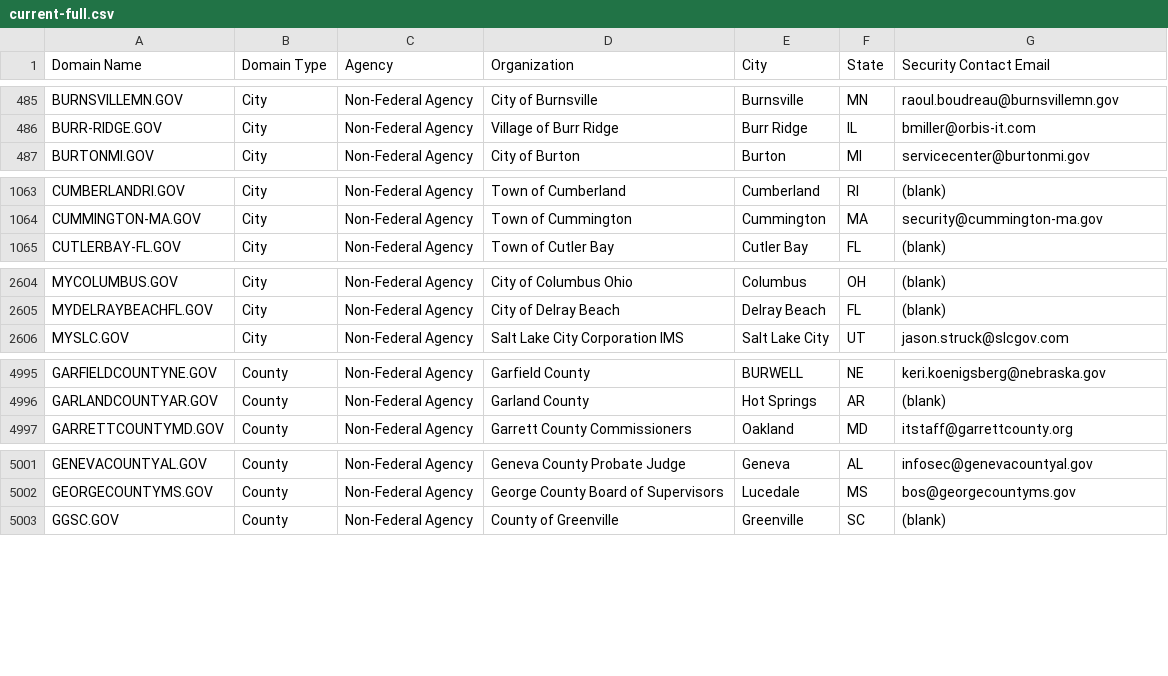
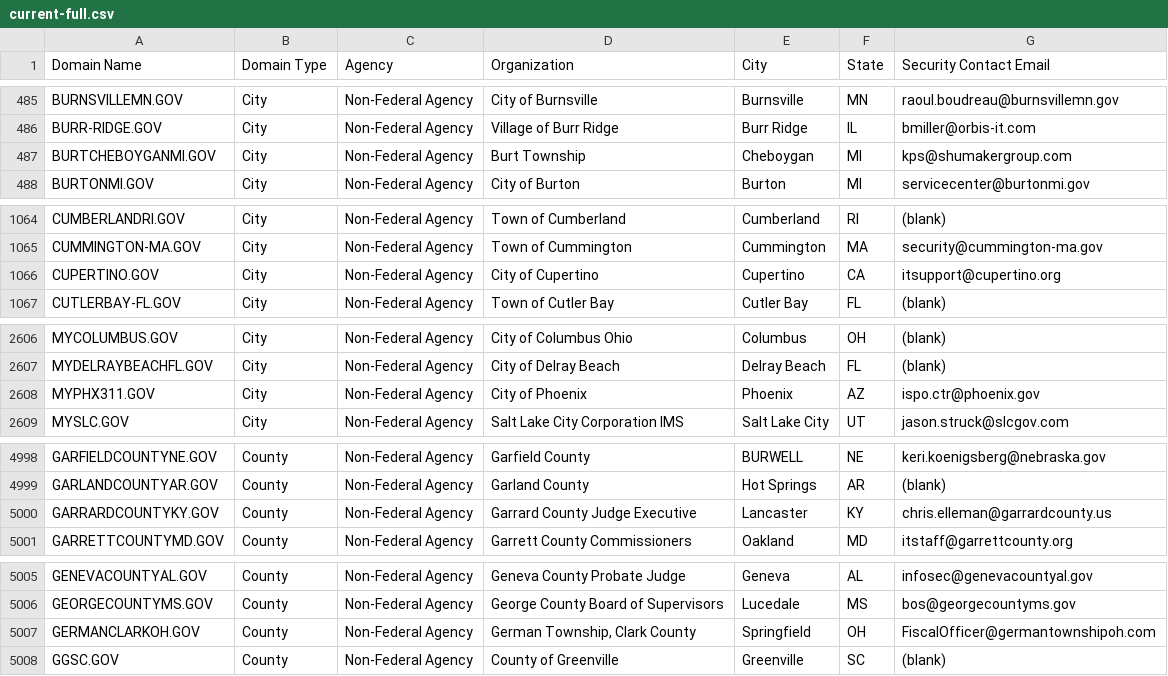
Before and after one commit to climber-girl/dotgov-data, a CSV file: current-full.csv, drawn as a sheet; only a part is shown, gaps mark what is left out; the diff covers the shown part only; the diff names each change by its address in the sheet, - before the commit and + after, or states it on an @@ line.

Commit message:
Flat: latest data (2023-05-18T06:22:54.996Z) {   "date": "2023-05-18T06:22:54.996Z",   "files": [     {       "name": "current-full.csv",       "deltaBytes": 618,       "source": "https://domains.dotgov.gov/dotgov-web/publicreports/current-full"     }   ] }

```diff
--- a/current-full.csv
+++ b/current-full.csv
+row 487: BURTCHEBOYGANMI.GOV | City | Non-Federal Agency | Burt Township | Cheboygan | MI | kps@shumakergroup.com
+row 1066: CUPERTINO.GOV | City | Non-Federal Agency | City of Cupertino | Cupertino | CA | itsupport@cupertino.org
+row 2608: MYPHX311.GOV | City | Non-Federal Agency | City of Phoenix | Phoenix | AZ | ispo.ctr@phoenix.gov
+row 5000: GARRARDCOUNTYKY.GOV | County | Non-Federal Agency | Garrard County Judge Executive | Lancaster | KY | chris.elleman@garrardcounty.us
+row 5007: GERMANCLARKOH.GOV | County | Non-Federal Agency | German Township, Clark County | Springfield | OH | FiscalOfficer@germantownshipoh.com
```
Also changed, not shown: 1 added row and 3 edited cells elsewhere in this file.
